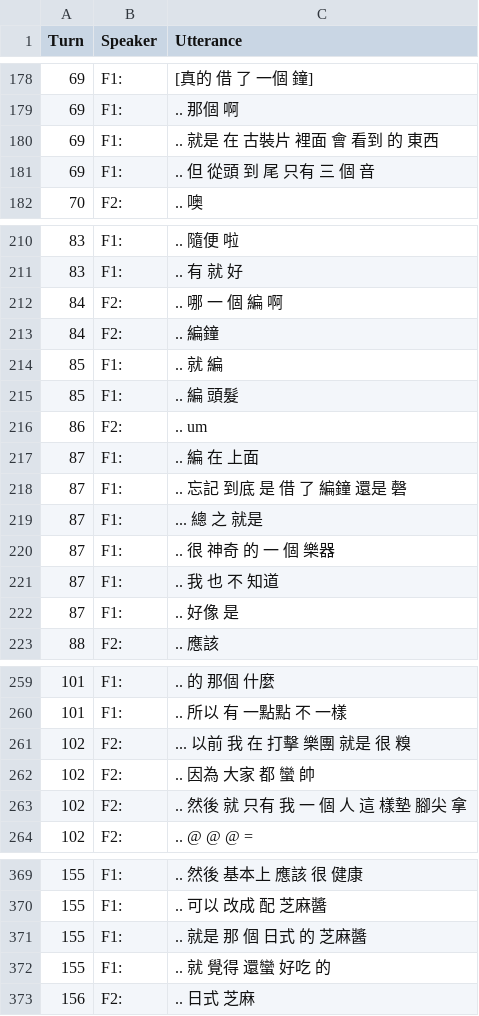
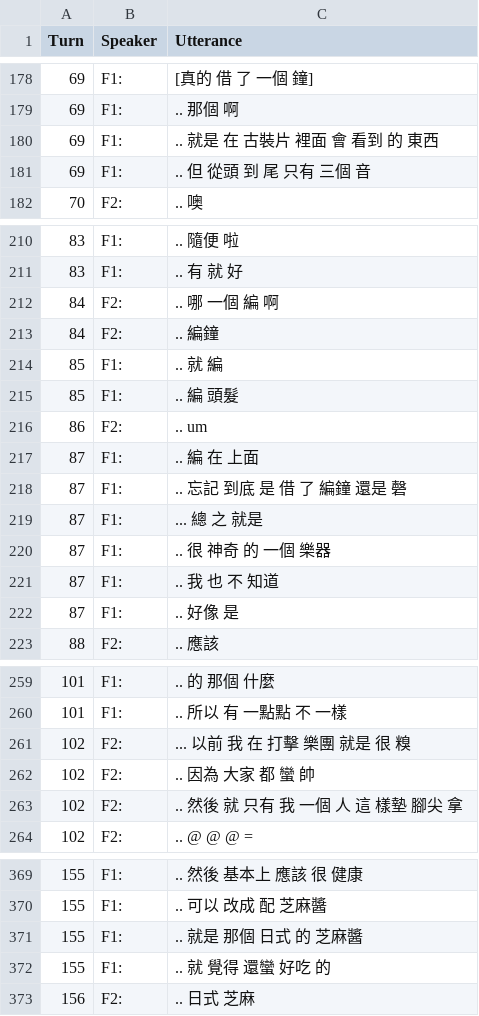
Before and after one commit to kayaulai/taiwan-mandarin-corpus-annotation, a CSV file: 3_manual_tokenised/NCCU-TM036-CN-FF_Yujie Li.csv, drawn as a sheet; only a part is shown, gaps mark what is left out; the diff covers the shown part only.

```diff
--- a/3_manual_tokenised/NCCU-TM036-CN-FF_Yujie Li.csv
+++ b/3_manual_tokenised/NCCU-TM036-CN-FF_Yujie Li.csv
@@ -180,3 +180,3 @@ Turn,Speaker,Utterance
 69,F1:, .. 就是 在 古裝片 裡面 會 看到 的 東西
-69,F1:, .. 但 從頭 到 尾 只有 三 個 音
+69,F1:, .. 但 從頭 到 尾 只有 三個 音
 70,F2:, .. 噢
@@ -211,3 +211,3 @@ Turn,Speaker,Utterance
 83,F1:, .. 有 就 好
-84,F2:, .. 哪 一 個 編 啊
+84,F2:, .. 哪 一個 編 啊
 84,F2:, .. 編鐘
@@ -219,3 +219,3 @@ Turn,Speaker,Utterance
 87,F1:, ... 總 之 就是
-87,F1:, .. 很 神奇 的 一 個 樂器
+87,F1:, .. 很 神奇 的 一個 樂器
 87,F1:, .. 我 也 不 知道
@@ -262,3 +262,3 @@ Turn,Speaker,Utterance
 102,F2:, .. 因為 大家 都 蠻 帥
-102,F2:, .. 然後 就 只有 我 一 個 人 這 樣墊 腳尖 拿
+102,F2:, .. 然後 就 只有 我 一個 人 這 樣墊 腳尖 拿
 102,F2:, .. @ @ @ =
@@ -370,3 +370,3 @@ Turn,Speaker,Utterance
 155,F1:, .. 可以 改成 配 芝麻醬
-155,F1:, .. 就是 那 個 日式 的 芝麻醬
+155,F1:, .. 就是 那個 日式 的 芝麻醬
 155,F1:, .. 就 覺得 還蠻 好吃 的
```
Also changed, not shown: 15 edited cells elsewhere in this file.
